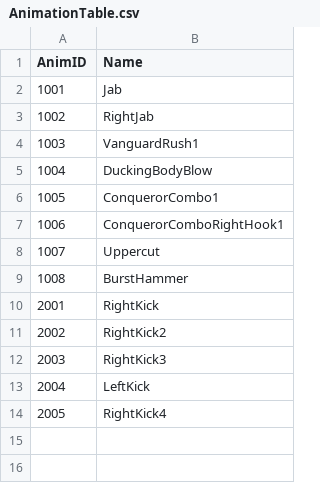
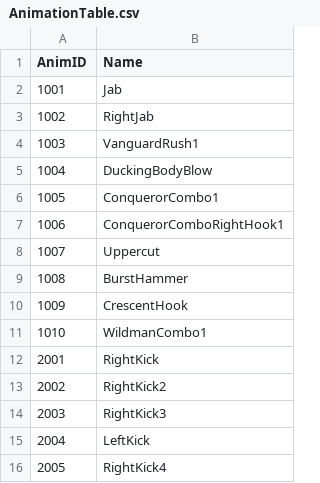
Before and after one commit to dkglee/Chunkken, a CSV file: Content/DataTable/AnimationTable.csv, drawn as a sheet; the diff names each change by its address in the sheet, - before the commit and + after, or states it on an @@ line.

Commit message:
Feat: Steve Animation Updated

```diff
--- a/Content/DataTable/AnimationTable.csv
+++ b/Content/DataTable/AnimationTable.csv
+row 10: 1009 | CrescentHook
+row 11: 1010 | WildmanCombo1
```
Also changed, not shown: Content/DataTable/HitEffectTable.csv, Content/DataTable/MoveTable.csv, 6 other files.
